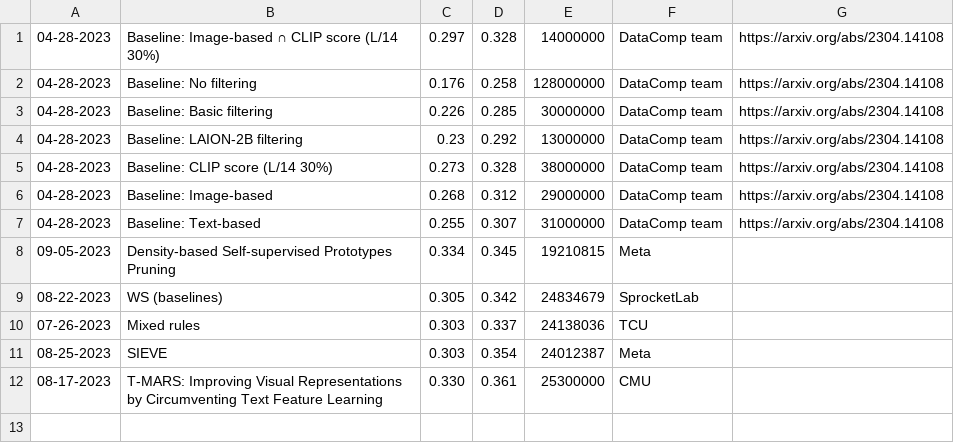
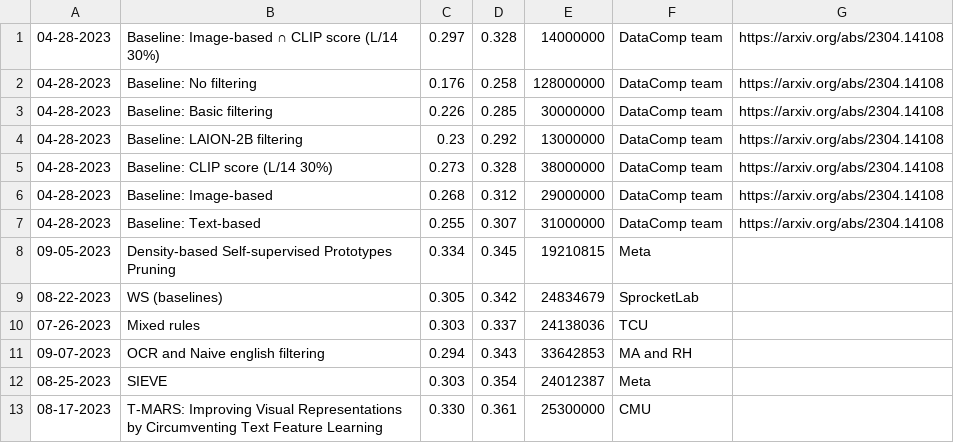
Before and after one commit to mlfoundations/datacomp_site, a TSV file: data/filter_medium.tsv, drawn as a sheet; the diff names each change by its address in the sheet, - before the commit and + after, or states it on an @@ line.

Commit message:
update leaderboard

```diff
--- a/data/filter_medium.tsv
+++ b/data/filter_medium.tsv
+row 11: 09-07-2023 | OCR and Naive english filtering | 0.294 | 0.343 | 33642853 | MA and RH
```
